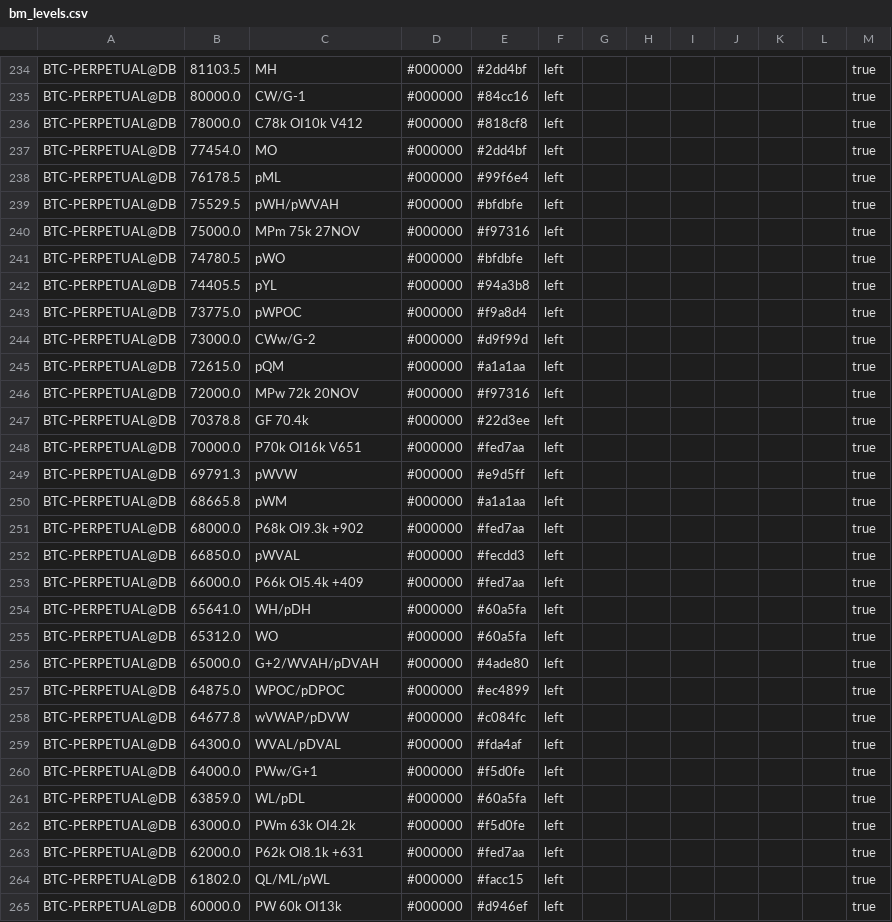
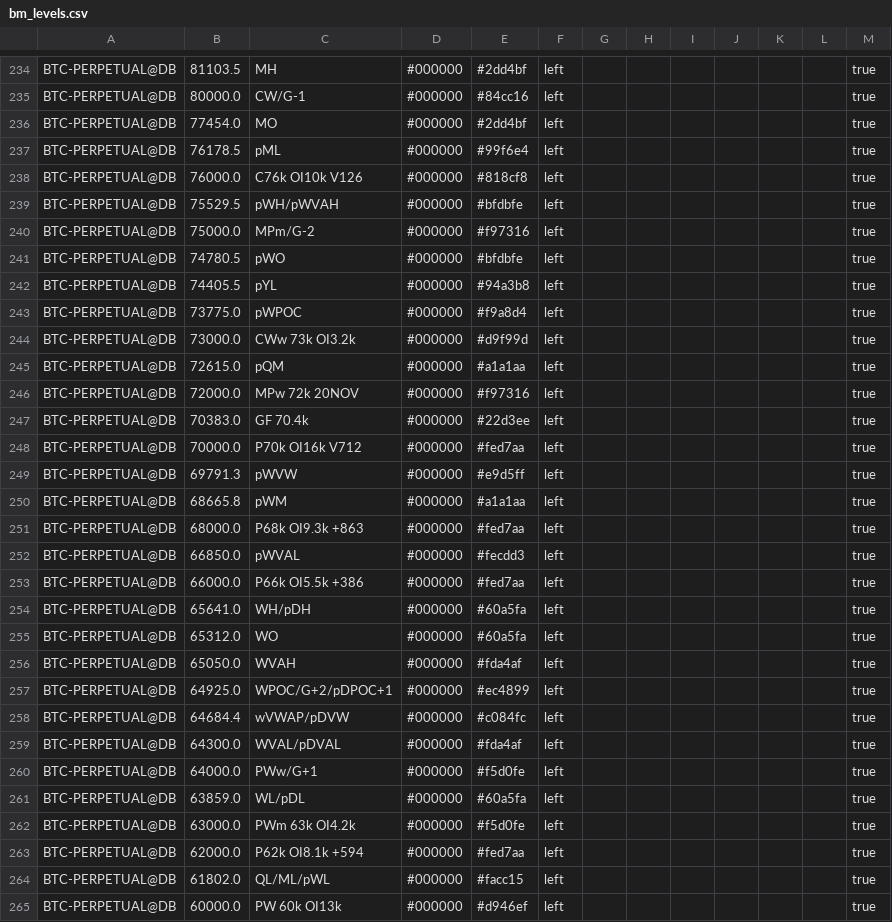
Before and after one commit to trendset1/bm-levels, a CSV file: bm_levels.csv, drawn as a sheet; only a part is shown, gaps mark what is left out; the diff covers the shown part only.

```diff
--- a/bm_levels.csv
+++ b/bm_levels.csv
@@ -235,7 +235,7 @@
 "BTC-PERPETUAL@DB","80000.0","CW/G-1","#000000","#84cc16","left","","","","","","","true"
-"BTC-PERPETUAL@DB","78000.0","C78k OI10k V412","#000000","#818cf8","left","","","","","","","true"
 "BTC-PERPETUAL@DB","77454.0","MO","#000000","#2dd4bf","left","","","","","","","true"
 "BTC-PERPETUAL@DB","76178.5","pML","#000000","#99f6e4","left","","","","","","","true"
+"BTC-PERPETUAL@DB","76000.0","C76k OI10k V126","#000000","#818cf8","left","","","","","","","true"
 "BTC-PERPETUAL@DB","75529.5","pWH/pWVAH","#000000","#bfdbfe","left","","","","","","","true"
-"BTC-PERPETUAL@DB","75000.0","MPm 75k 27NOV","#000000","#f97316","left","","","","","","","true"
+"BTC-PERPETUAL@DB","75000.0","MPm/G-2","#000000","#f97316","left","","","","","","","true"
 "BTC-PERPETUAL@DB","74780.5","pWO","#000000","#bfdbfe","left","","","","","","","true"
@@ -243,17 +243,17 @@
 "BTC-PERPETUAL@DB","73775.0","pWPOC","#000000","#f9a8d4","left","","","","","","","true"
-"BTC-PERPETUAL@DB","73000.0","CWw/G-2","#000000","#d9f99d","left","","","","","","","true"
+"BTC-PERPETUAL@DB","73000.0","CWw 73k OI3.2k","#000000","#d9f99d","left","","","","","","","true"
 "BTC-PERPETUAL@DB","72615.0","pQM","#000000","#a1a1aa","left","","","","","","","true"
 "BTC-PERPETUAL@DB","72000.0","MPw 72k 20NOV","#000000","#f97316","left","","","","","","","true"
-"BTC-PERPETUAL@DB","70378.8","GF 70.4k","#000000","#22d3ee","left","","","","","","","true"
-"BTC-PERPETUAL@DB","70000.0","P70k OI16k V651","#000000","#fed7aa","left","","","","","","","true"
+"BTC-PERPETUAL@DB","70383.0","GF 70.4k","#000000","#22d3ee","left","","","","","","","true"
+"BTC-PERPETUAL@DB","70000.0","P70k OI16k V712","#000000","#fed7aa","left","","","","","","","true"
 "BTC-PERPETUAL@DB","69791.3","pWVW","#000000","#e9d5ff","left","","","","","","","true"
 "BTC-PERPETUAL@DB","68665.8","pWM","#000000","#a1a1aa","left","","","","","","","true"
-"BTC-PERPETUAL@DB","68000.0","P68k OI9.3k +902","#000000","#fed7aa","left","","","","","","","true"
+"BTC-PERPETUAL@DB","68000.0","P68k OI9.3k +863","#000000","#fed7aa","left","","","","","","","true"
 "BTC-PERPETUAL@DB","66850.0","pWVAL","#000000","#fecdd3","left","","","","","","","true"
-"BTC-PERPETUAL@DB","66000.0","P66k OI5.4k +409","#000000","#fed7aa","left","","","","","","","true"
+"BTC-PERPETUAL@DB","66000.0","P66k OI5.5k +386","#000000","#fed7aa","left","","","","","","","true"
 "BTC-PERPETUAL@DB","65641.0","WH/pDH","#000000","#60a5fa","left","","","","","","","true"
 "BTC-PERPETUAL@DB","65312.0","WO","#000000","#60a5fa","left","","","","","","","true"
-"BTC-PERPETUAL@DB","65000.0","G+2/WVAH/pDVAH","#000000","#4ade80","left","","","","","","","true"
-"BTC-PERPETUAL@DB","64875.0","WPOC/pDPOC","#000000","#ec4899","left","","","","","","","true"
-"BTC-PERPETUAL@DB","64677.8","wVWAP/pDVW","#000000","#c084fc","left","","","","","","","true"
+"BTC-PERPETUAL@DB","65050.0","WVAH","#000000","#fda4af","left","","","","","","","true"
+"BTC-PERPETUAL@DB","64925.0","WPOC/G+2/pDPOC+1","#000000","#ec4899","left","","","","","","","true"
+"BTC-PERPETUAL@DB","64684.4","wVWAP/pDVW","#000000","#c084fc","left","","","","","","","true"
 "BTC-PERPETUAL@DB","64300.0","WVAL/pDVAL","#000000","#fda4af","left","","","","","","","true"
@@ -262,3 +262,3 @@
 "BTC-PERPETUAL@DB","63000.0","PWm 63k OI4.2k","#000000","#f5d0fe","left","","","","","","","true"
-"BTC-PERPETUAL@DB","62000.0","P62k OI8.1k +631","#000000","#fed7aa","left","","","","","","","true"
+"BTC-PERPETUAL@DB","62000.0","P62k OI8.1k +594","#000000","#fed7aa","left","","","","","","","true"
 "BTC-PERPETUAL@DB","61802.0","QL/ML/pWL","#000000","#facc15","left","","","","","","","true"
```
Also changed, not shown: 5 added rows, 5 removed rows and 55 edited cells elsewhere in this file, 1 other file.
